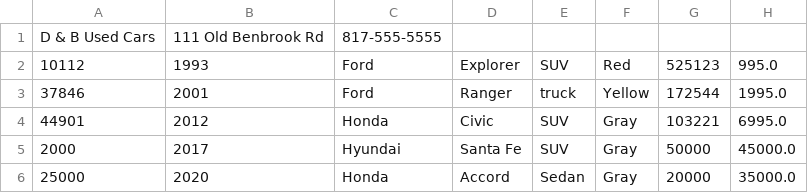
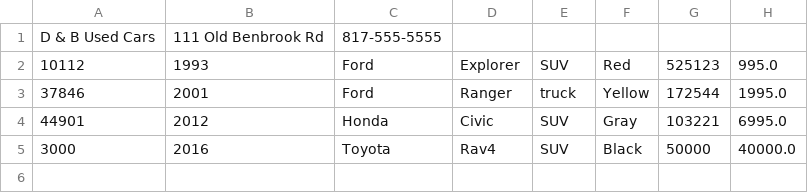
Before and after one commit to c-shawn710/CarDealership_miniConsole, a CSV file: inventory.csv, drawn as a sheet; removed rows and columns are numbered as before the commit, all else as after; the diff names each change by its address in the sheet, - before the commit and + after, or states it on an @@ line.

```diff
--- a/inventory.csv
+++ b/inventory.csv
-row 5: 2000 | 2017 | Hyundai | Santa Fe | SUV | Gray | 50000 | 45000.0
-row 6: 25000 | 2020 | Honda | Accord | Sedan | Gray | 20000 | 35000.0
+row 5: 3000 | 2016 | Toyota | Rav4 | SUV | Black | 50000 | 40000.0
```
Also changed, not shown: 9 other files.
